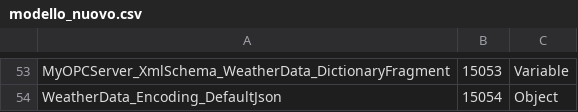
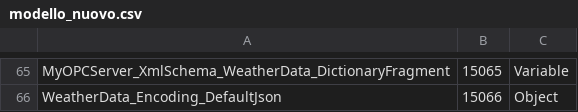
Before and after one commit to dariofugale95/server-opc-ua-dotnetcore, a CSV file: OPCServerNETCore/OPCServerNETCore/ModelDesign/modello_nuovo.csv, drawn as a sheet; only a part is shown, gaps mark what is left out; addresses are those after the commit; the diff covers the shown part only; the diff names each change by its address in the sheet, - before the commit and + after, or states it on an @@ line.

```diff
--- a/OPCServerNETCore/OPCServerNETCore/ModelDesign/modello_nuovo.csv
+++ b/OPCServerNETCore/OPCServerNETCore/ModelDesign/modello_nuovo.csv
-B65: 15053
+B65: 15065
-B66: 15054
+B66: 15066
```
Also changed, not shown: 12 added rows and 47 edited cells elsewhere in this file, OPCServerNETCore/OPCServerNETCore/Published2/Quickstarts.MyOPCServer.NodeIds.csv, 19 other files.
